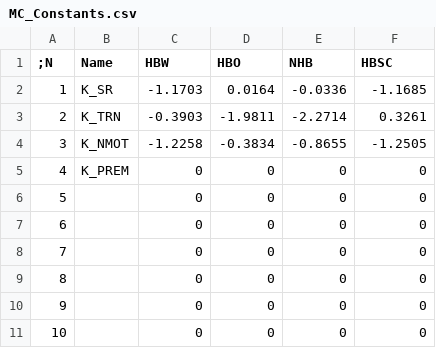
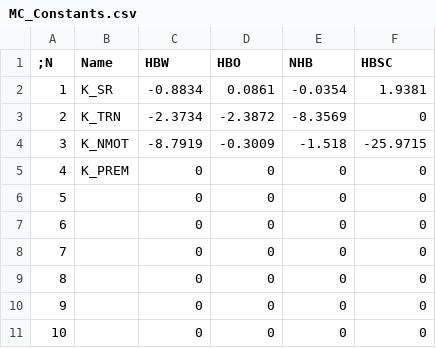
Before and after one commit to pbsag/winfred, a CSV file: Params/mc/MC_Constants.csv, drawn as a sheet.

Commit message:
Update Mode Choice Constant
Update model choice constants after initial calibration to match survey data

```diff
--- a/Params/mc/MC_Constants.csv
+++ b/Params/mc/MC_Constants.csv
@@ -1,5 +1,5 @@
 ;N,Name,HBW,HBO,NHB,HBSC
-1,K_SR,-1.1703,0.0164,-0.0336,-1.1685
-2,K_TRN,-0.3903,-1.9811,-2.2714,0.3261
-3,K_NMOT,-1.2258,-0.3834,-0.8655,-1.2505
+1,K_SR,-0.8834,0.0861,-0.0354,1.9381
+2,K_TRN,-2.3734,-2.3872,-8.3569,0
+3,K_NMOT,-8.7919,-0.3009,-1.518,-25.9715
 4,K_PREM,0,0,0,0
```
Also changed, not shown: 1 other file.
